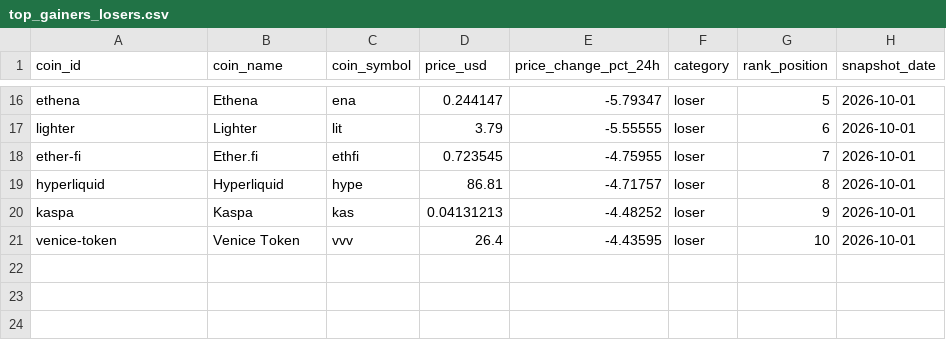
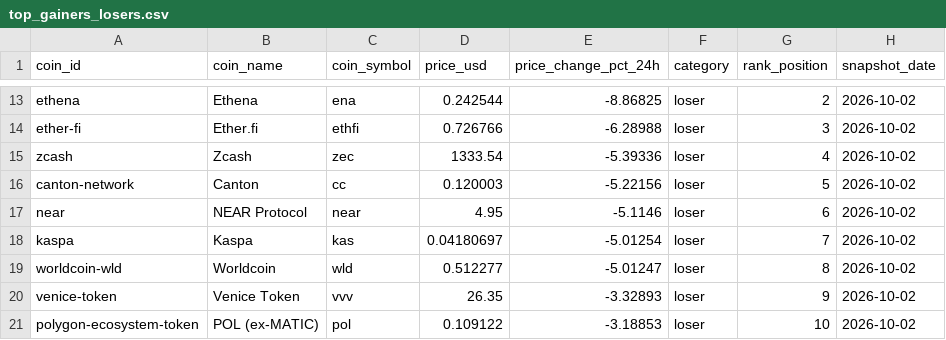
Before and after one commit to ashim1412/crypto-analytics-platform, a CSV file: data/exports/top_gainers_losers.csv, drawn as a sheet; only a part is shown, gaps mark what is left out; removed rows and columns are numbered as before the commit, all else as after; the diff covers the shown part only; the diff names each change by its address in the sheet, - before the commit and + after, or states it on an @@ line.

```diff
--- a/data/exports/top_gainers_losers.csv
+++ b/data/exports/top_gainers_losers.csv
-D13 (price_usd): 0.244147
+D13 (price_usd): 0.242544
-E13 (price_change_pct_24h): -5.79347
+E13 (price_change_pct_24h): -8.86825
-G13 (rank_position): 5
+G13 (rank_position): 2
-H13 (snapshot_date): 2026-10-01
+H13 (snapshot_date): 2026-10-02
-row 17: lighter | Lighter | lit | 3.79 | -5.55555 | loser | 6 | 2026-10-01
-D14 (price_usd): 0.723545
+D14 (price_usd): 0.726766
-E14 (price_change_pct_24h): -4.75955
+E14 (price_change_pct_24h): -6.28988
-G14 (rank_position): 7
+G14 (rank_position): 3
-H14 (snapshot_date): 2026-10-01
+H14 (snapshot_date): 2026-10-02
-row 19: hyperliquid | Hyperliquid | hype | 86.81 | -4.71757 | loser | 8 | 2026-10-01
+row 15: zcash | Zcash | zec | 1333.54 | -5.39336 | loser | 4 | 2026-10-02
+row 16: canton-network | Canton | cc | 0.120003 | -5.22156 | loser | 5 | 2026-10-02
+row 17: near | NEAR Protocol | near | 4.95 | -5.1146 | loser | 6 | 2026-10-02
-D18 (price_usd): 0.04131213
+D18 (price_usd): 0.04180697
-E18 (price_change_pct_24h): -4.48252
+E18 (price_change_pct_24h): -5.01254
-G18 (rank_position): 9
+G18 (rank_position): 7
-H18 (snapshot_date): 2026-10-01
+H18 (snapshot_date): 2026-10-02
+row 19: worldcoin-wld | Worldcoin | wld | 0.512277 | -5.01247 | loser | 8 | 2026-10-02
-D20 (price_usd): 26.4
+D20 (price_usd): 26.35
-E20 (price_change_pct_24h): -4.43595
+E20 (price_change_pct_24h): -3.32893
-G20 (rank_position): 10
+G20 (rank_position): 9
-H20 (snapshot_date): 2026-10-01
+H20 (snapshot_date): 2026-10-02
+row 21: polygon-ecosystem-token | POL (ex-MATIC) | pol | 0.109122 | -3.18853 | loser | 10 | 2026-10-02
```
Also changed, not shown: 4 added rows, 7 removed rows and 22 edited cells elsewhere in this file, data/exports/crypto_market_dominance.csv, data/exports/crypto_market_summary.csv, 2 other files.
